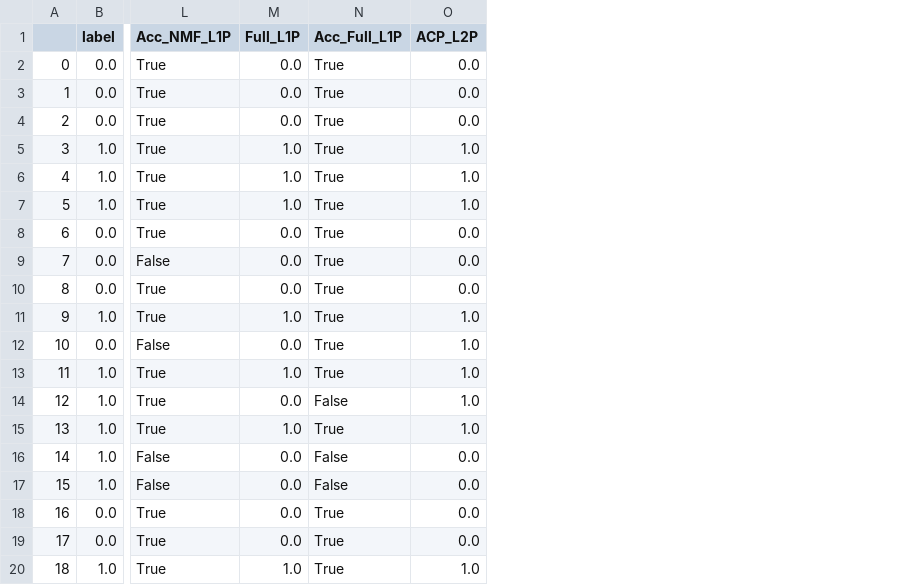
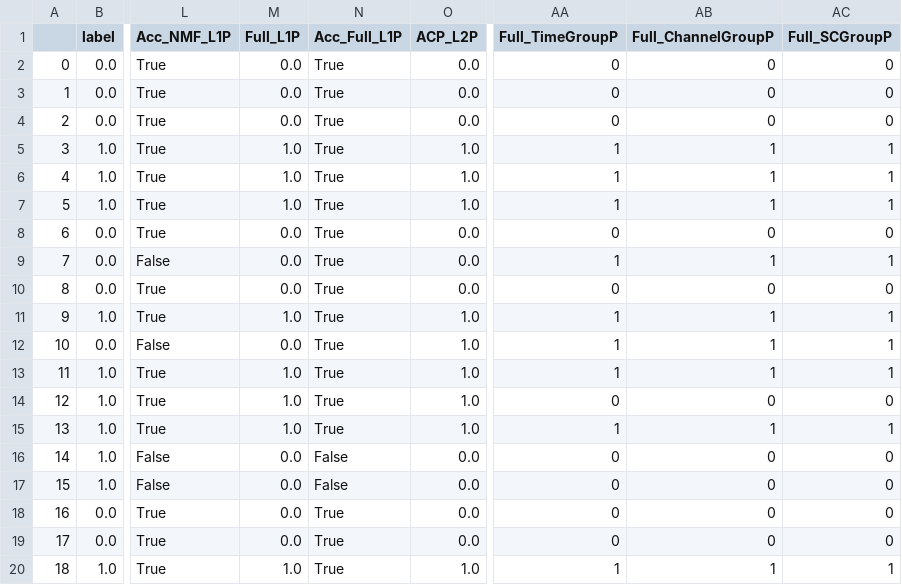
Before and after one commit to RaphaelLorenzo/ProjetGrandeDim, a CSV file: results_LR_LASSO/pred_results_test.csv, drawn as a sheet; only a part is shown, gaps mark what is left out; the diff names each change by its address in the sheet, - before the commit and + after, or states it on an @@ line.

Commit message:
Path modifications, final results additions

```diff
--- a/results_LR_LASSO/pred_results_test.csv
+++ b/results_LR_LASSO/pred_results_test.csv
+column AA (Full_TimeGroupP), rows 2-20: 0 | 0 | 0 | 1 | 1 | 1 | 0 | 1 | 0 | 1 | 1 | 1 | 0 | 1 | 0 | 0 | 0 | 0 | 1
+column AB (Full_ChannelGroupP), rows 2-20: 0 | 0 | 0 | 1 | 1 | 1 | 0 | 1 | 0 | 1 | 1 | 1 | 0 | 1 | 0 | 0 | 0 | 0 | 1
+column AC (Full_SCGroupP), rows 2-20: 0 | 0 | 0 | 1 | 1 | 1 | 0 | 1 | 0 | 1 | 1 | 1 | 0 | 1 | 0 | 0 | 0 | 0 | 1
-M14 (Full_L1P): 0.0
+M14 (Full_L1P): 1.0
-N14 (Acc_Full_L1P): False
+N14 (Acc_Full_L1P): True
```
Also changed, not shown: 24 other files.
